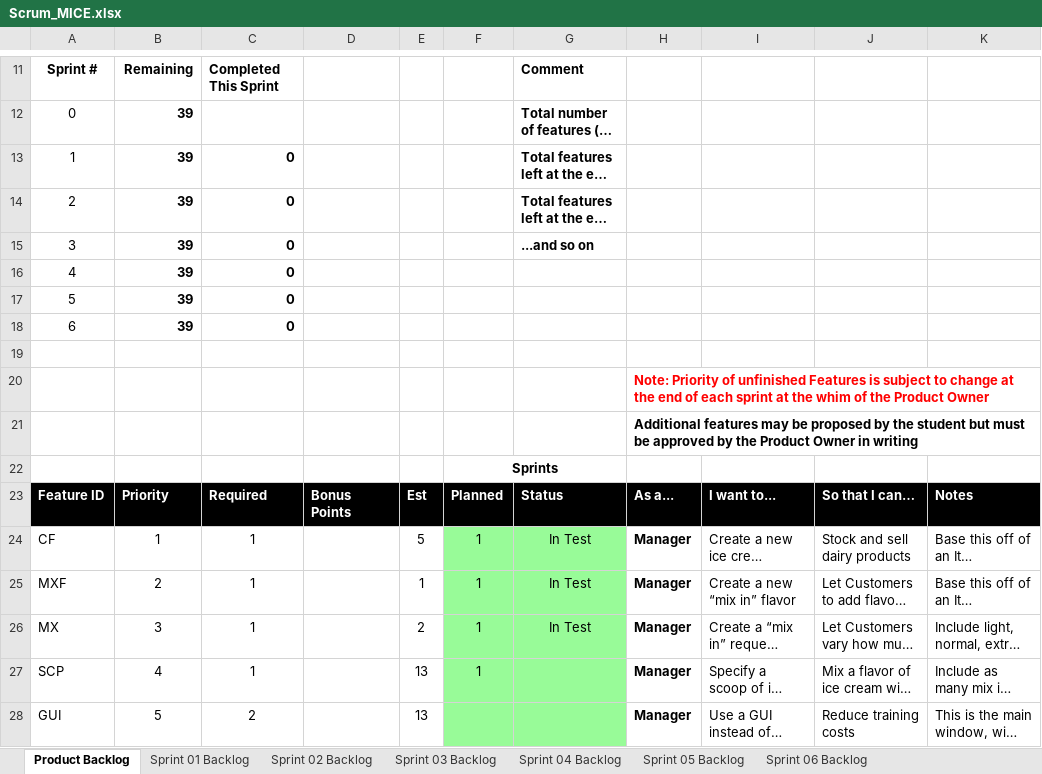
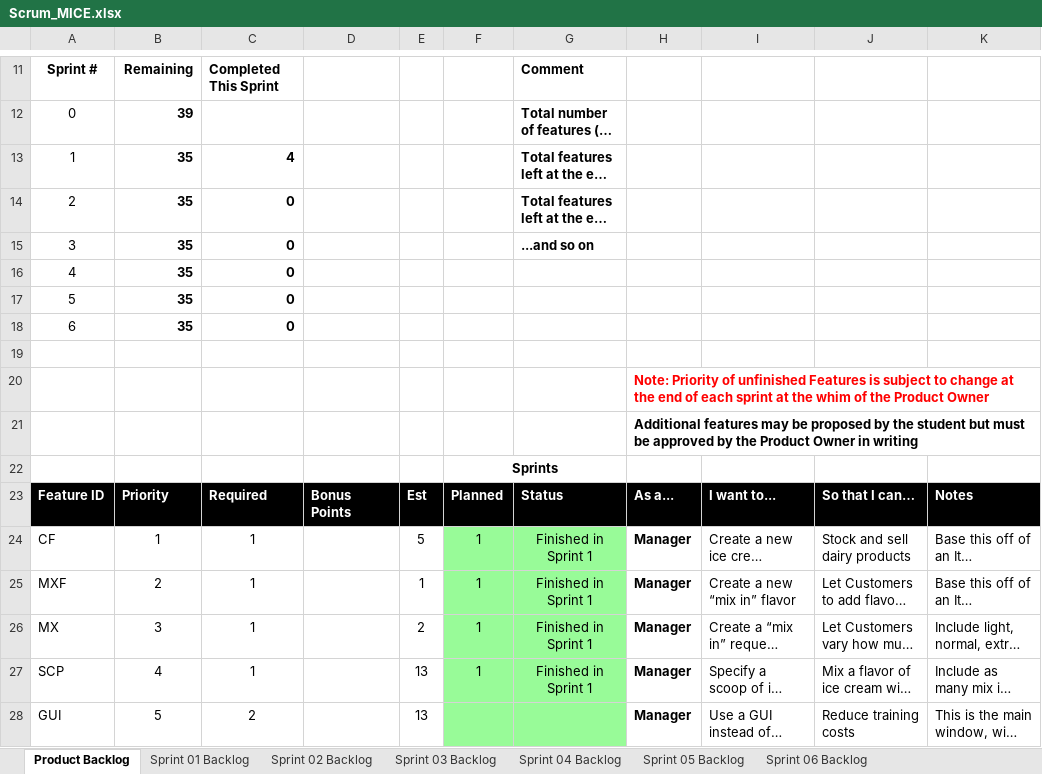
Before and after one commit to rm206/cse1325, an Excel workbook: P05/Scrum_MICE.xlsx, sheet Product Backlog, drawn as a sheet; only a part is shown, gaps mark what is left out; long unchanged cells end in …; values as stored, in another font and other column widths than the file's, no borders; charts and pictures not drawn; the diff names each change by its address in the sheet, - before the commit and + after, or states it on an @@ line.

```diff
--- a/P05/Scrum_MICE.xlsx (sheet Product Backlog)
+++ b/P05/Scrum_MICE.xlsx (sheet Product Backlog)
-B13:B18: 39
+B13:B18: 35
-C13: 0
+C13: 4
-G24:G26: In Test
+G24:G26: Finished in Sprint 1
-G27: (empty)
+G27: Finished in Sprint 1
```
Also changed, not shown: sheet Sprint 01 Backlog, charts or pictures.
